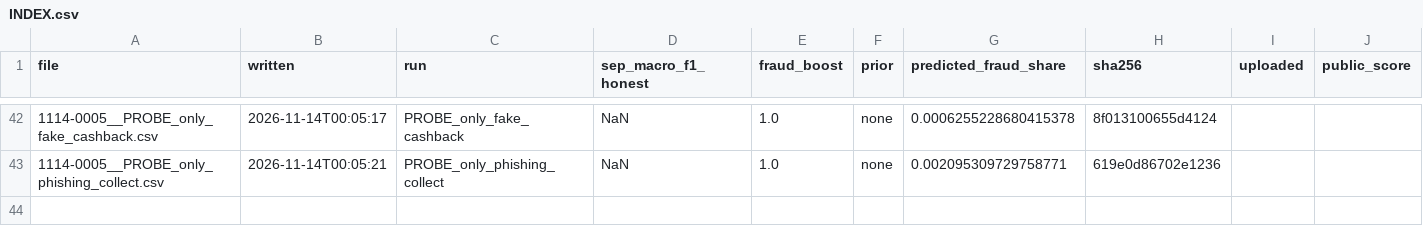
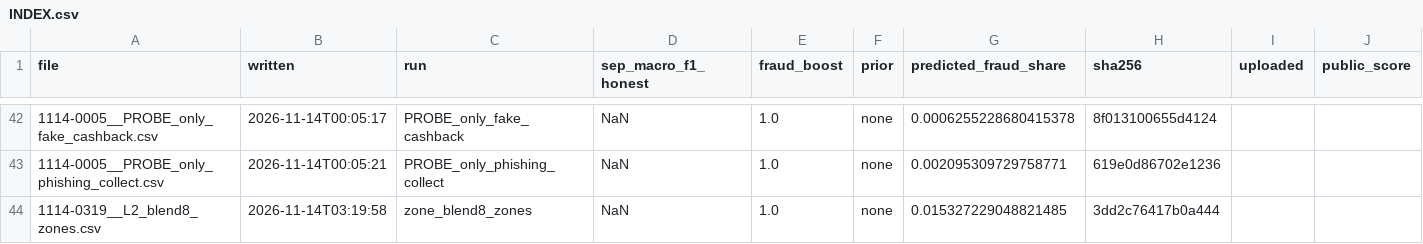
Before and after one commit to Gauravtiwari31/mlgw-2026, a CSV file: submissions/INDEX.csv, drawn as a sheet; only a part is shown, gaps mark what is left out.

Commit message:
Device-id blocks: fraud phones are numbered class by class; label-free zone recovery (98.5% in train); +0.026 raw Sep; zone submission

```diff
--- a/submissions/INDEX.csv
+++ b/submissions/INDEX.csv
@@ -43 +43,2 @@ file,written,run,sep_macro_f1_honest,fraud_boost,prior,predicted_fraud_share,sha
 1114-0005__PROBE_only_phishing_collect.csv,2026-11-14T00:05:21,PROBE_only_phishing_collect,NaN,1.0,none,0.002095309729758771,619e0d86702e1236,"",""
+1114-0319__L2_blend8_zones.csv,2026-11-14T03:19:58,zone_blend8_zones,NaN,1.0,none,0.015327229048821485,3dd2c76417b0a444,"",""
```
Also changed, not shown: 31 other files.
